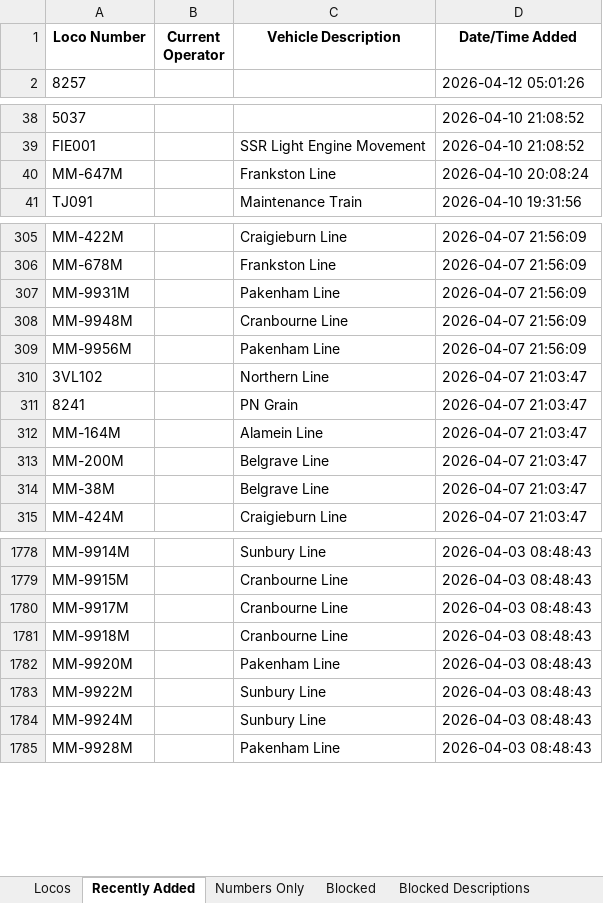
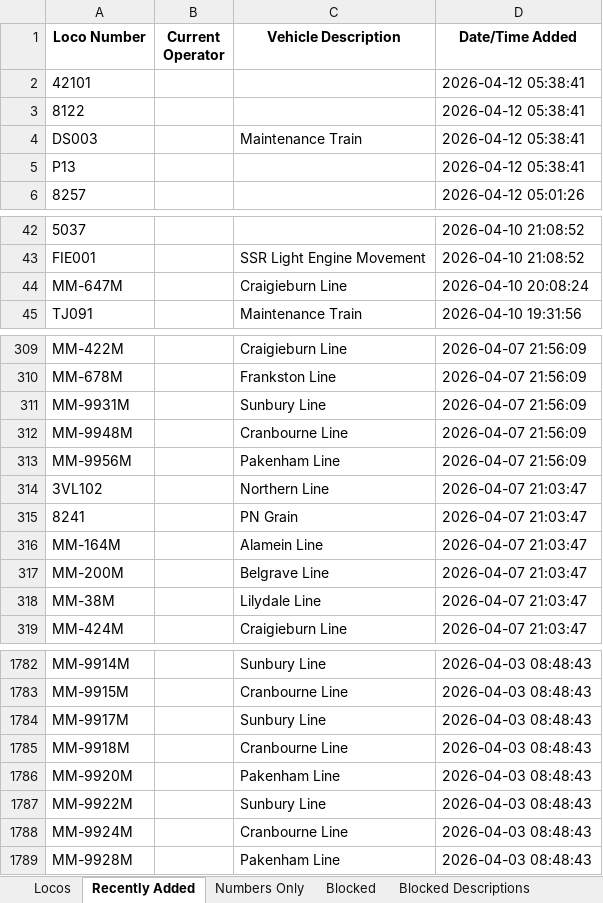
Before and after one commit to grahame21/railops-backend, an Excel workbook: static/downloads/loco_database.xlsx, sheet Recently Added, drawn as a sheet; only a part is shown, gaps mark what is left out; values as stored, in another font and other column widths than the file's, no borders; addresses are those after the commit; the diff covers the shown part only; the diff names each change by its address in the sheet, - before the commit and + after, or states it on an @@ line.

```diff
--- a/static/downloads/loco_database.xlsx (sheet Recently Added)
+++ b/static/downloads/loco_database.xlsx (sheet Recently Added)
+row 2: 42101 |  |  | 2026-04-12 05:38:41
+row 3: 8122 |  |  | 2026-04-12 05:38:41
+row 4: DS003 |  | Maintenance Train | 2026-04-12 05:38:41
+row 5: P13 |  |  | 2026-04-12 05:38:41
-C44 (Vehicle Description): Frankston Line
+C44 (Vehicle Description): Craigieburn Line
-C311 (Vehicle Description): Pakenham Line
+C311 (Vehicle Description): Sunbury Line
-C318 (Vehicle Description): Belgrave Line
+C318 (Vehicle Description): Lilydale Line
-C1784 (Vehicle Description): Cranbourne Line
+C1784 (Vehicle Description): Sunbury Line
-C1788 (Vehicle Description): Sunbury Line
+C1788 (Vehicle Description): Cranbourne Line
```
Also changed, not shown: 22 edited cells elsewhere in this sheet, sheet Numbers Only, sheet Locos, static/downloads/loco_numbers_only.xlsx, 9 other files.
